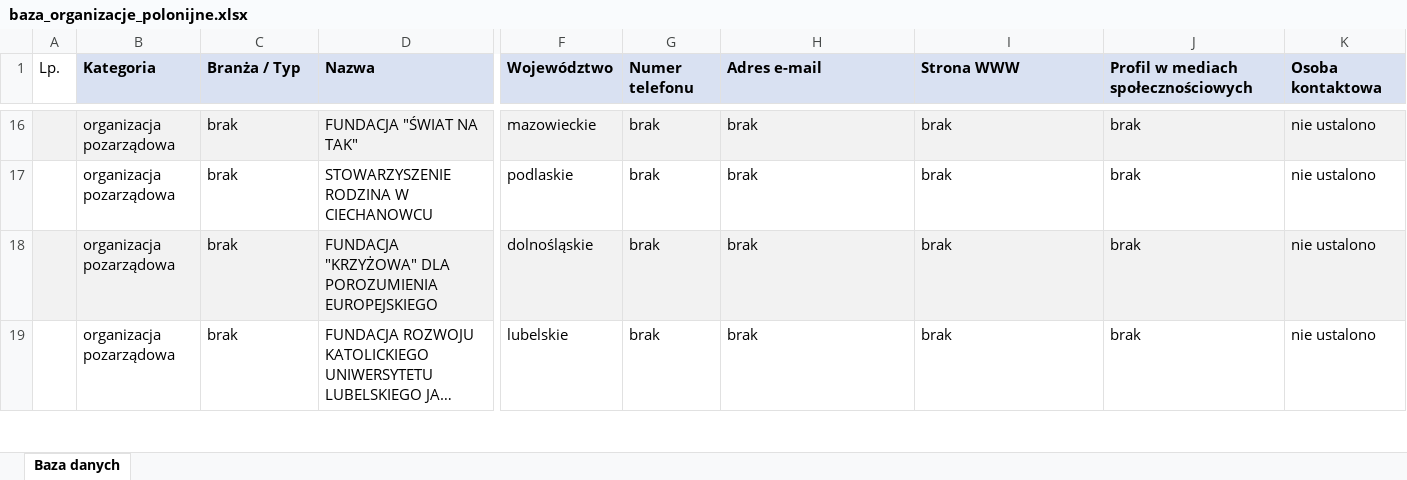
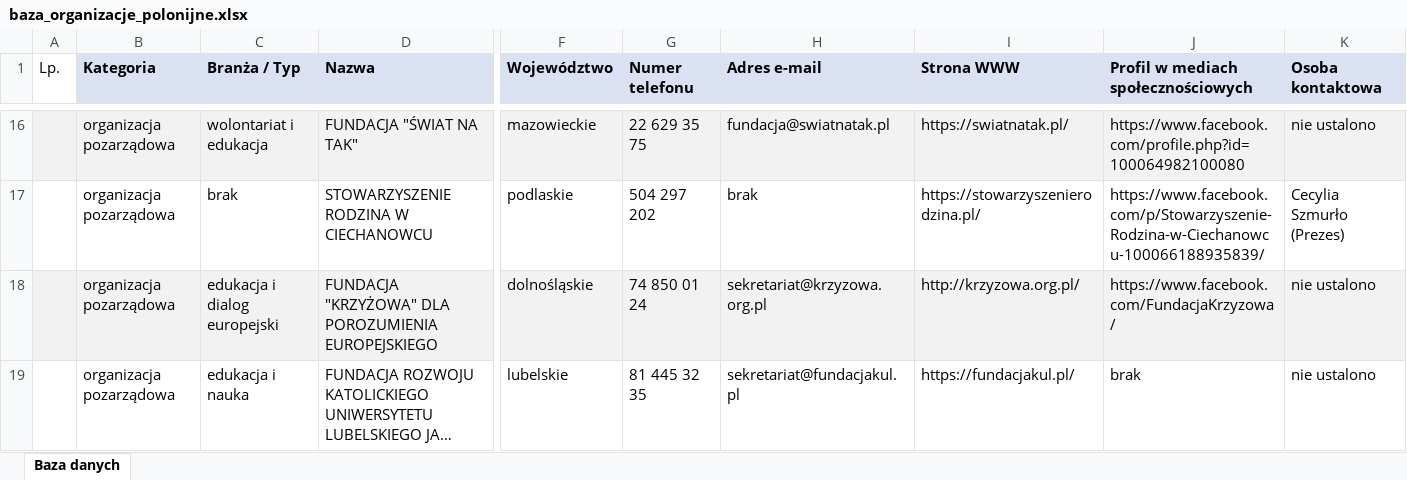
Before and after one commit to Kamszot666/bazyl, an Excel workbook: output/baza_organizacje_polonijne.xlsx, sheet Baza danych, drawn as a sheet; only a part is shown, gaps mark what is left out; long unchanged cells end in …; values as stored, in another font and other column widths than the file's, no borders; the diff covers the shown part only; the diff names each change by its address in the sheet, - before the commit and + after, or states it on an @@ line.

```diff
--- a/output/baza_organizacje_polonijne.xlsx (sheet Baza danych)
+++ b/output/baza_organizacje_polonijne.xlsx (sheet Baza danych)
-C16 (Branża / Typ): brak
+C16 (Branża / Typ): wolontariat i edukacja
-G16 (Numer telefonu): brak
+G16 (Numer telefonu): 22 629 35 75
-H16 (Adres e-mail): brak
+H16 (Adres e-mail): fundacja@swiatnatak.pl
-I16 (Strona WWW): brak
+I16 (Strona WWW): https://swiatnatak.pl/
-J16: brak
+J16: https://www.facebook.com/profile.php?id=100064982100080
-G17 (Numer telefonu): brak
+G17 (Numer telefonu): 504 297 202
-I17 (Strona WWW): brak
+I17 (Strona WWW): https://stowarzyszenierodzina.pl/
-J17: brak
+J17: https://www.facebook.com/p/Stowarzyszenie-Rodzina-w-Ciechanowcu-100066188935839/
-K17 (Osoba kontaktowa): nie ustalono
+K17 (Osoba kontaktowa): Cecylia Szmurło (Prezes)
-C18 (Branża / Typ): brak
+C18 (Branża / Typ): edukacja i dialog europejski
-G18 (Numer telefonu): brak
+G18 (Numer telefonu): 74 850 01 24
-H18 (Adres e-mail): brak
+H18 (Adres e-mail): sekretariat@krzyzowa.org.pl
-I18 (Strona WWW): brak
+I18 (Strona WWW): http://krzyzowa.org.pl/
-J18: brak
+J18: https://www.facebook.com/FundacjaKrzyzowa/
-C19 (Branża / Typ): brak
+C19 (Branża / Typ): edukacja i nauka
-G19 (Numer telefonu): brak
+G19 (Numer telefonu): 81 445 32 35
-H19 (Adres e-mail): brak
+H19 (Adres e-mail): sekretariat@fundacjakul.pl
-I19 (Strona WWW): brak
+I19 (Strona WWW): https://fundacjakul.pl/
```
Also changed, not shown: 1191 edited cells elsewhere in this sheet, 1 other file.
